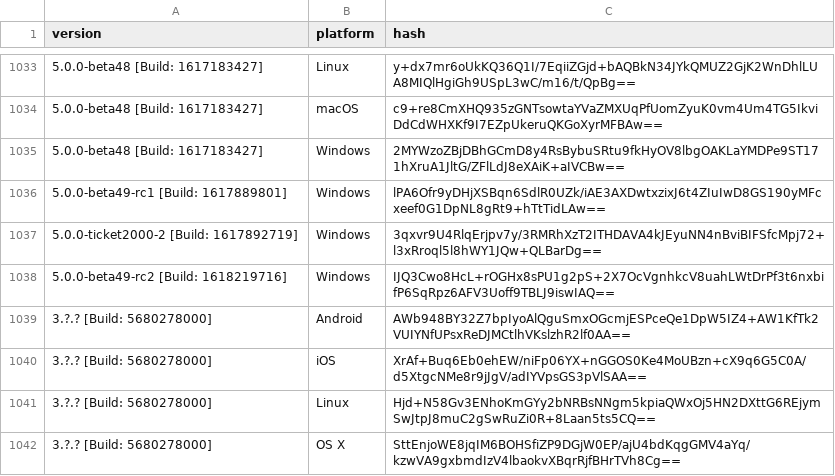
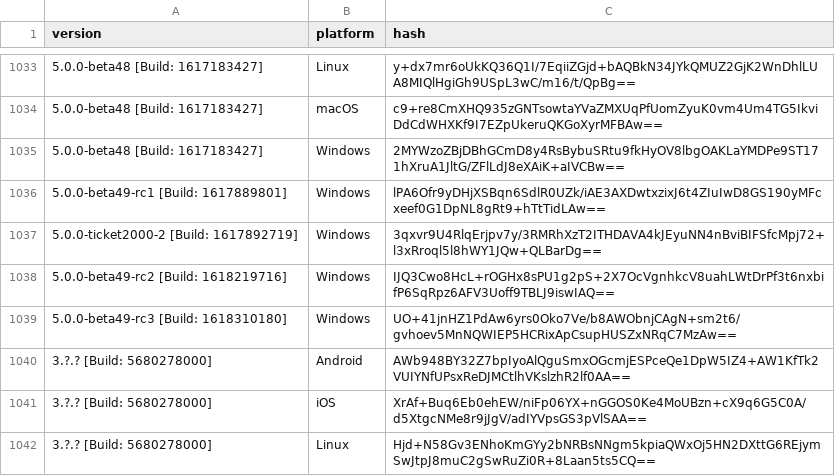
Before and after one commit to ReSpeak/tsdeclarations, a CSV file: Versions.csv, drawn as a sheet; only a part is shown, gaps mark what is left out; the shorter side is filled out with more unchanged rows.

Commit message:
Added new version: 5.0.0-beta49-rc3 [Build: 1618310180],Windows

```diff
--- a/Versions.csv
+++ b/Versions.csv
@@ -1038,2 +1038,3 @@ version,platform,hash
 5.0.0-beta49-rc2 [Build: 1618219716],Windows,IJQ3Cwo8HcL+rOGHx8sPU1g2pS+2X7OcVgnhkcV8uahLWtDrPf3t6nxbifP6SqRpz6AFV3Uoff9TBLJ9iswIAQ==
+5.0.0-beta49-rc3 [Build: 1618310180],Windows,UO+41jnHZ1PdAw6yrs0Oko7Ve/b8AWObnjCAgN+sm2t6/gvhoev5MnNQWIEP5HCRixApCsupHUSZxNRqC7MzAw==
 3.?.? [Build: 5680278000],Android,AWb948BY32Z7bpIyoAlQguSmxOGcmjESPceQe1DpW5IZ4+AW1KfTk2VUIYNfUPsxReDJMCtlhVKslzhR2lf0AA==
```
